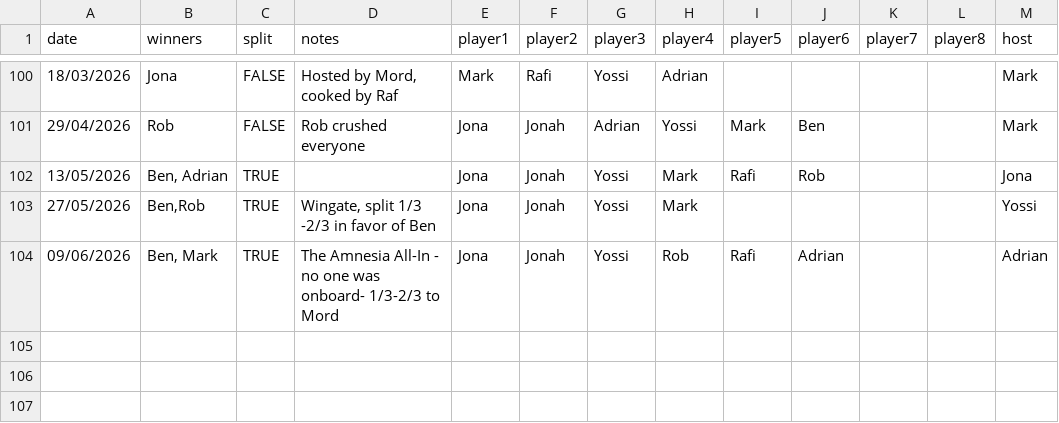
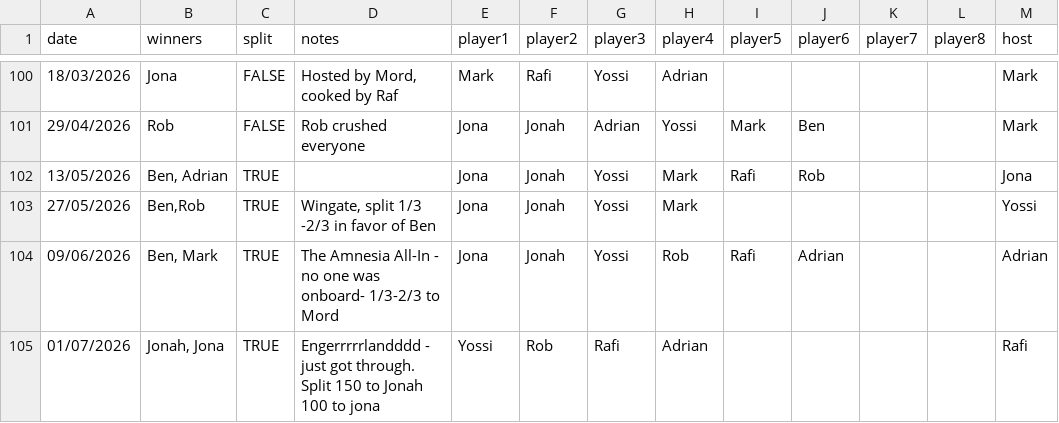
Before and after one commit to Benjapos/p_ker_buddy, a CSV file: docs/data/poker_results.csv, drawn as a sheet; only a part is shown, gaps mark what is left out.

Commit message:
july game

```diff
--- a/docs/data/poker_results.csv
+++ b/docs/data/poker_results.csv
@@ -104 +104,2 @@ date,winners,split,notes,player1,player2,player3,player4,player5,player6,player7
 09/06/2026,"Ben, Mark",TRUE,The Amnesia All-In - no one was onboard- 1/3-2/3 to Mord,Jona,Jonah,Yossi,Rob,Rafi,Adrian,,,Adrian
+01/07/2026,"Jonah, Jona",TRUE,Engerrrrrlandddd - just got through. Split 150 to Jonah 100 to jona,Yossi,Rob,Rafi,Adrian,,,,,Rafi
```
